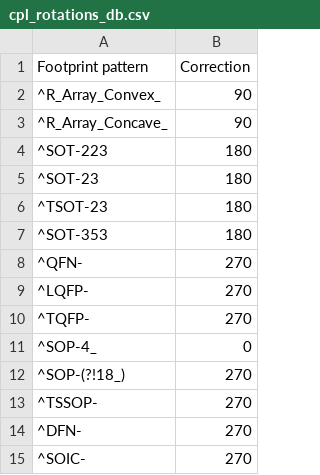
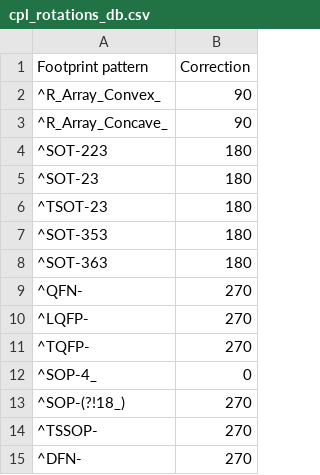
Before and after one commit to 4ms/4ms-kicad-script, a CSV file: XY-pos-file-convert/cpl_rotations_db.csv, drawn as a sheet; only a part is shown; the shorter side is filled out with more unchanged rows; the diff names each change by its address in the sheet, - before the commit and + after, or states it on an @@ line.

Commit message:
XY-pos: Added transistor package 363 to rotation csv file

```diff
--- a/XY-pos-file-convert/cpl_rotations_db.csv
+++ b/XY-pos-file-convert/cpl_rotations_db.csv
+row 8: ^SOT-363 | 180
```
